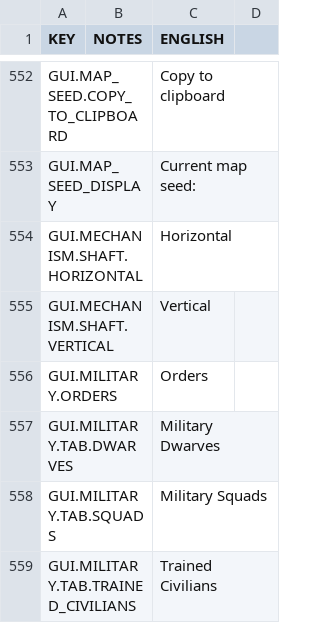
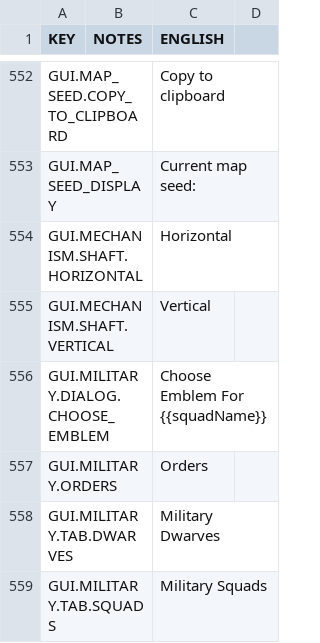
Before and after one commit to rossturner/mountaincore, a CSV file: core/mods/base/translations/translations.csv, drawn as a sheet; only a part is shown, gaps mark what is left out; the shorter side is filled out with more unchanged rows; the diff names each change by its address in the sheet, - before the commit and + after, or states it on an @@ line.

```diff
--- a/core/mods/base/translations/translations.csv
+++ b/core/mods/base/translations/translations.csv
+row 556: GUI.MILITARY.DIALOG.CHOOSE_EMBLEM |  | Choose Emblem For {{squadName}}
```
Also changed, not shown: core/assets/translations/collated.csv, 3 other files.
